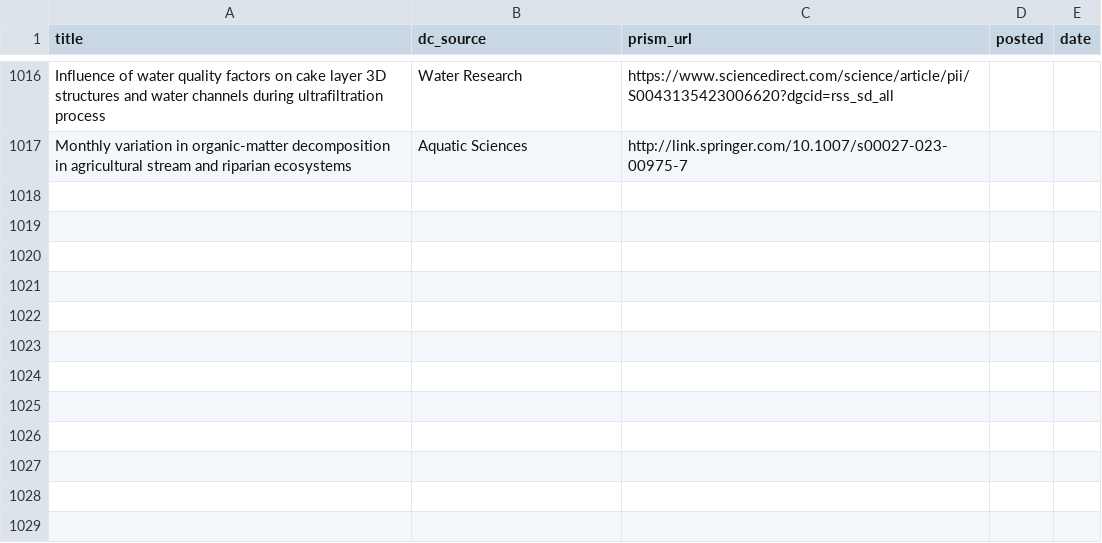
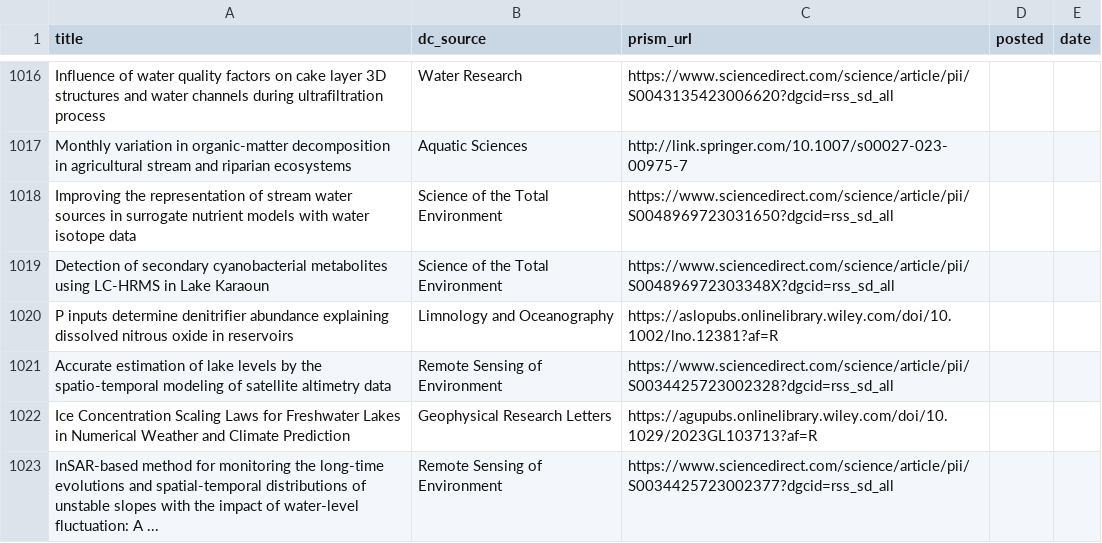
Before and after one commit to feedpapers/limnopapers, a CSV file: log.csv, drawn as a sheet; only a part is shown, gaps mark what is left out; the diff names each change by its address in the sheet, - before the commit and + after, or states it on an @@ line.

Commit message:
Updated log

```diff
--- a/log.csv
+++ b/log.csv
+row 1018: Improving the representation of stream water sources in surrogate nutrient models with water isotope data | Science of the Total Environment | https://www.sciencedirect.com/science/article/pii/S0048969723031650?dgcid=rss_sd_all
+row 1019: Detection of secondary cyanobacterial metabolites using LC-HRMS in Lake Karaoun | Science of the Total Environment | https://www.sciencedirect.com/science/article/pii/S004896972303348X?dgcid=rss_sd_all
+row 1020: P inputs determine denitrifier abundance explaining dissolved nitrous oxide in reservoirs | Limnology and Oceanography | https://aslopubs.onlinelibrary.wiley.com/doi/10.1002/lno.12381?af=R
+row 1021: Accurate estimation of lake levels by the spatio-temporal modeling of satellite altimetry data | Remote Sensing of Environment | https://www.sciencedirect.com/science/article/pii/S0034425723002328?dgcid=rss_sd_all
+row 1022: Ice Concentration Scaling Laws for Freshwater Lakes in Numerical Weather and Climate Prediction | Geophysical Research Letters | https://agupubs.onlinelibrary.wiley.com/doi/10.1029/2023GL103713?af=R
+row 1023: InSAR-based method for monitoring the long-time evolutions and spatial-temporal distributions of unstable slopes with the impact of water-level fluctuation: A ... | Remote Sensing of Environment | https://www.sciencedirect.com/science/article/pii/S0034425723002377?dgcid=rss_sd_all
```
